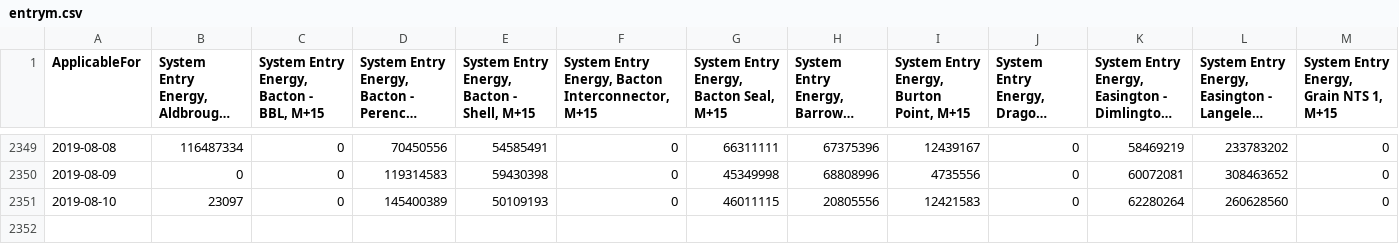
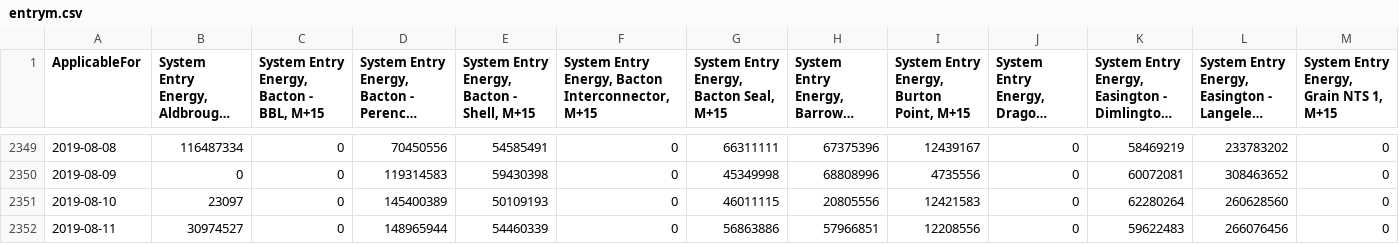
Before and after one commit to lubus123/UAGMS, a CSV file: entrym.csv, drawn as a sheet; only a part is shown, gaps mark what is left out; long unchanged cells end in …; rows hold the shown columns only; the diff names each change by its address in the sheet, - before the commit and + after, or states it on an @@ line.

```diff
--- a/entrym.csv
+++ b/entrym.csv
+row 2352: 2019-08-11 | 30974527 | 0 | 148965944 | 54460339 | 0 | 56863886 | 57966851 | 12208556 | 0 | 59622483 | 266076456 | 0
```
Also changed, not shown: aux2.csv, 12 other files.
